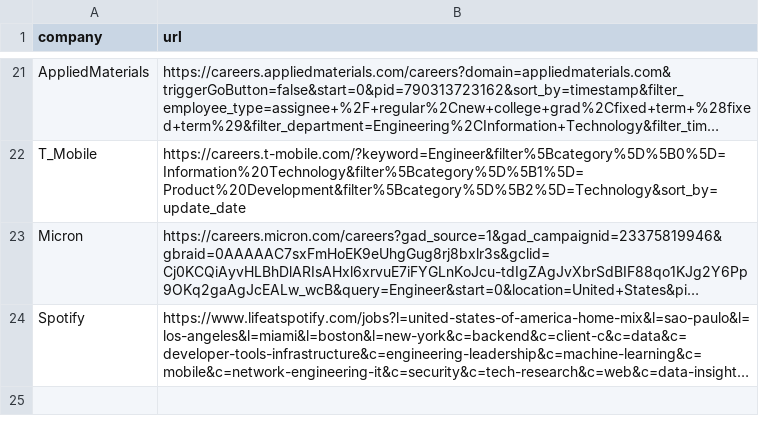
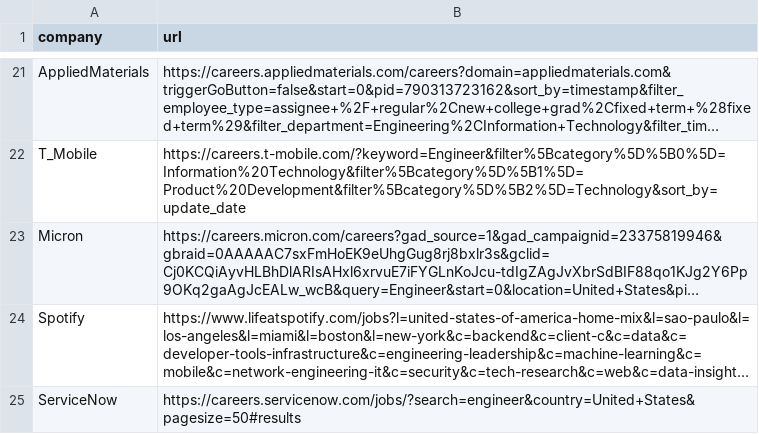
Before and after one commit to varun-raghavendra/llm4jobs, a CSV file: inputs/companies.csv, drawn as a sheet; only a part is shown, gaps mark what is left out; long unchanged cells end in …; the diff names each change by its address in the sheet, - before the commit and + after, or states it on an @@ line.

Commit message:
add ServiceNow

```diff
--- a/inputs/companies.csv
+++ b/inputs/companies.csv
+row 25: ServiceNow | https://careers.servicenow.com/jobs/?search=engineer&country=United+States&pagesize=50#results
```
